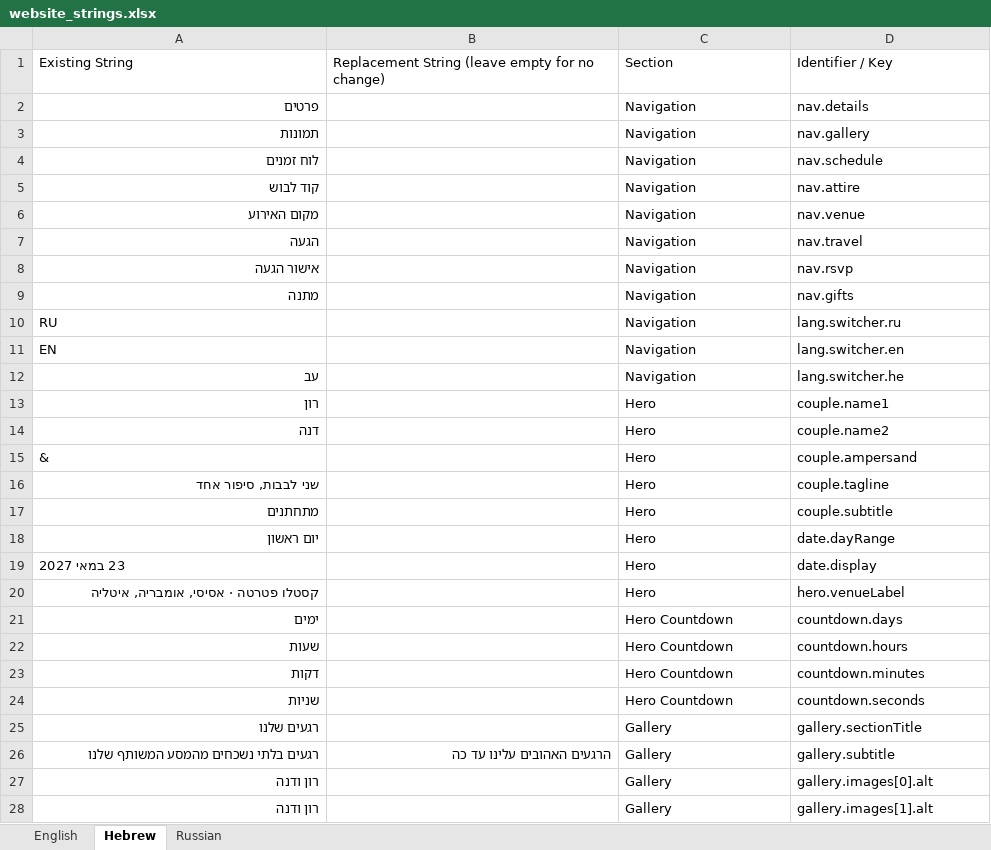
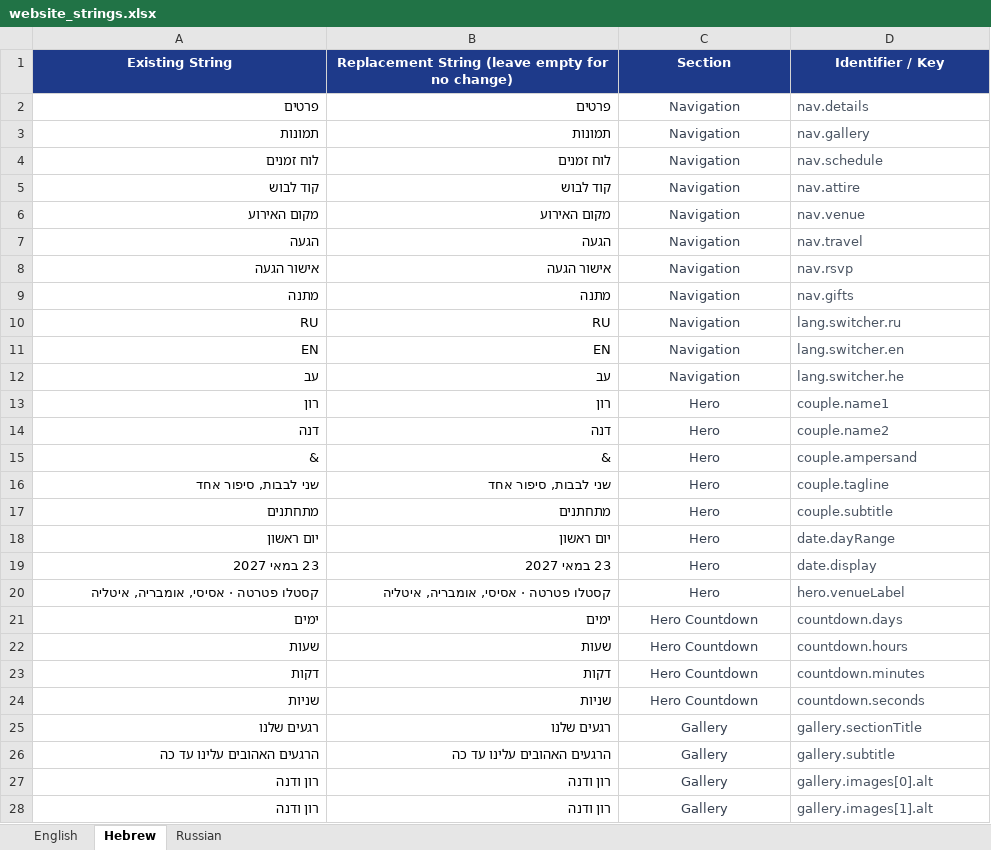
Before and after one commit to ronyunker/ronyunker.github.io, an Excel workbook: website_strings.xlsx, sheet Hebrew, drawn as a sheet; only a part is shown; values as stored, in another font and other column widths than the file's, no borders; the diff covers the shown part only; the diff names each change by its address in the sheet, - before the commit and + after, or states it on an @@ line.

Commit message:
Apply full localization updates from Excel for English, Hebrew, and Russian

```diff
--- a/website_strings.xlsx (sheet Hebrew)
+++ b/website_strings.xlsx (sheet Hebrew)
@@ A1:D1 fill: none → #1E3A8A, bold: off → on, text colour: black → #FFFFFF, alignment: left → center @@
-B2: (empty)
+B2: פרטים
@@ C2:C28 alignment: left → center, text colour: black → #374151 @@
-D2:D28 text colour: black
+D2:D28 text colour: #4B5563
-B3: (empty)
+B3: תמונות
-B4: (empty)
+B4: לוח זמנים
-B5: (empty)
+B5: קוד לבוש
-B6: (empty)
+B6: מקום האירוע
-B7: (empty)
+B7: הגעה
-B8: (empty)
+B8: אישור הגעה
-B9: (empty)
+B9: מתנה
-A10:A11 alignment: left
+A10:A11 alignment: right
-B10: (empty)
+B10: RU
-B11: (empty)
+B11: EN
-B12: (empty)
+B12: עב
-B13: (empty)
+B13: רון
-B14: (empty)
+B14: דנה
-A15 alignment: left
+A15 alignment: right
-B15: (empty)
+B15: &
-B16: (empty)
+B16: שני לבבות, סיפור אחד
-B17: (empty)
+B17: מתחתנים
-B18: (empty)
+B18: יום ראשון
-A19 alignment: left
+A19 alignment: right
-B19: (empty)
+B19: 23 במאי 2027
-B20: (empty)
+B20: קסטלו פטרטה · אסיסי, אומבריה, איטליה
-B21: (empty)
+B21: ימים
-B22: (empty)
+B22: שעות
-B23: (empty)
+B23: דקות
-B24: (empty)
+B24: שניות
-B25: (empty)
+B25: רגעים שלנו
-A26 (Existing String): רגעים בלתי נשכחים מהמסע המשותף שלנו
+A26 (Existing String): הרגעים האהובים עלינו עד כה
-B27:B28: (empty)
+B27:B28: רון ודנה
```
Also changed, not shown: other rows of this sheet, sheet English, sheet Russian, 2 other files.
